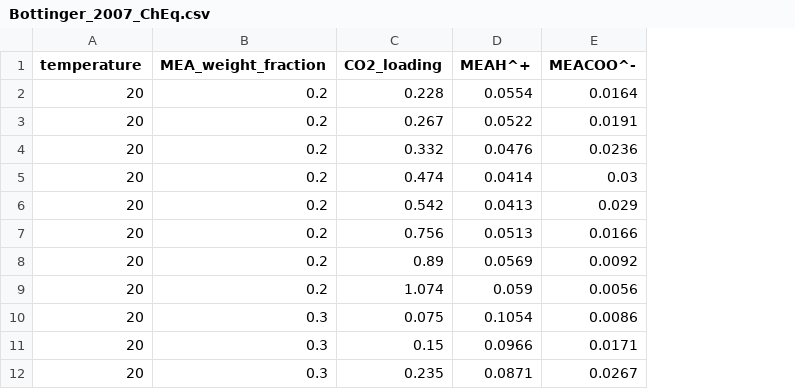
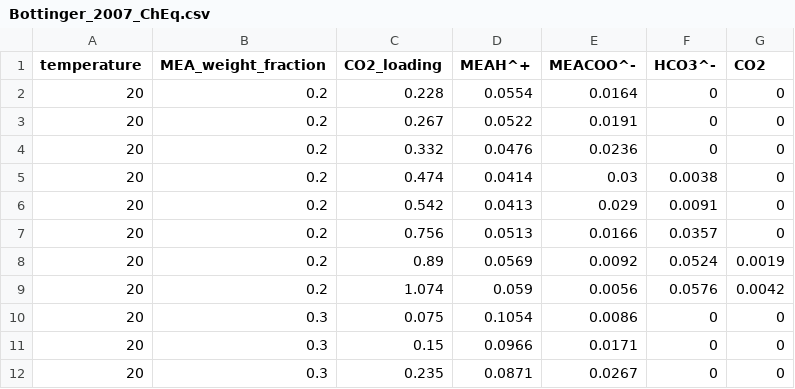
Before and after one commit to tannerpolley/eNRTL_Fitting_Routine, a CSV file: data/data_sets_to_load/Bottinger_2007_ChEq.csv, drawn as a sheet; only a part is shown; the diff names each change by its address in the sheet, - before the commit and + after, or states it on an @@ line.

Commit message:
wip: extend eNRTL fitting diagnostics and datasets

```diff
--- a/data/data_sets_to_load/Bottinger_2007_ChEq.csv
+++ b/data/data_sets_to_load/Bottinger_2007_ChEq.csv
+column F (HCO3^-), rows 2-12: 0 | 0 | 0 | 0.0038 | 0.0091 | 0.0357 | 0.0524 | 0.0576 | 0 | 0 | 0
+column G (CO2), rows 2-12: 0 | 0 | 0 | 0 | 0 | 0 | 0.0019 | 0.0042 | 0 | 0 | 0
```
Also changed, not shown: data/data_sets_to_load/Jakobsen_2005_ChEq.csv, 9 other files.
